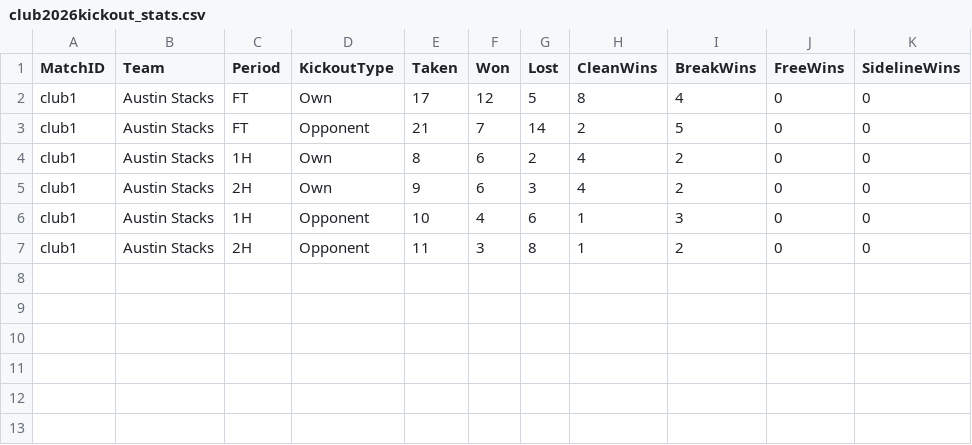
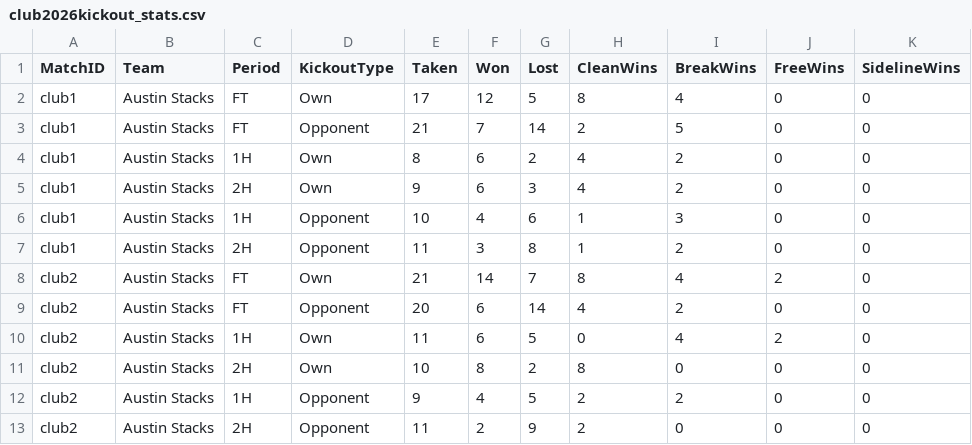
Before and after one commit to jacko123x/gaa-performance-analytics, a CSV file: data/club2026kickout_stats.csv, drawn as a sheet; the diff names each change by its address in the sheet, - before the commit and + after, or states it on an @@ line.

```diff
--- a/data/club2026kickout_stats.csv
+++ b/data/club2026kickout_stats.csv
+row 8: club2 | Austin Stacks | FT | Own | 21 | 14 | 7 | 8 | 4 | 2 | 0
+row 9: club2 | Austin Stacks | FT | Opponent | 20 | 6 | 14 | 4 | 2 | 0 | 0
+row 10: club2 | Austin Stacks | 1H | Own | 11 | 6 | 5 | 0 | 4 | 2 | 0
+row 11: club2 | Austin Stacks | 2H | Own | 10 | 8 | 2 | 8 | 0 | 0 | 0
+row 12: club2 | Austin Stacks | 1H | Opponent | 9 | 4 | 5 | 2 | 2 | 0 | 0
+row 13: club2 | Austin Stacks | 2H | Opponent | 11 | 2 | 9 | 2 | 0 | 0 | 0
```
Also changed, not shown: data/club2026player_match_data.csv, data/club2026scoring_sources.csv, 5 other files.
